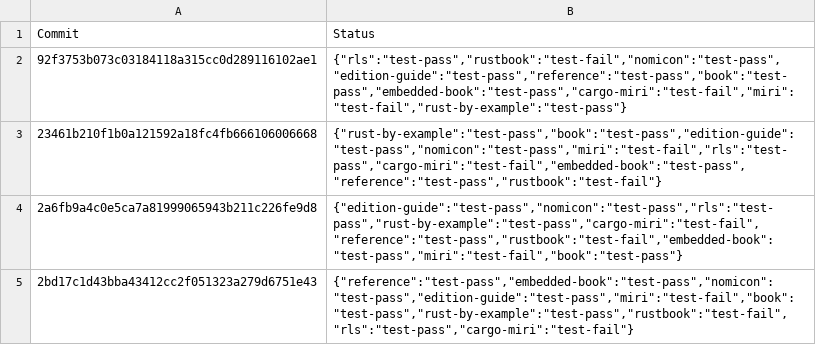
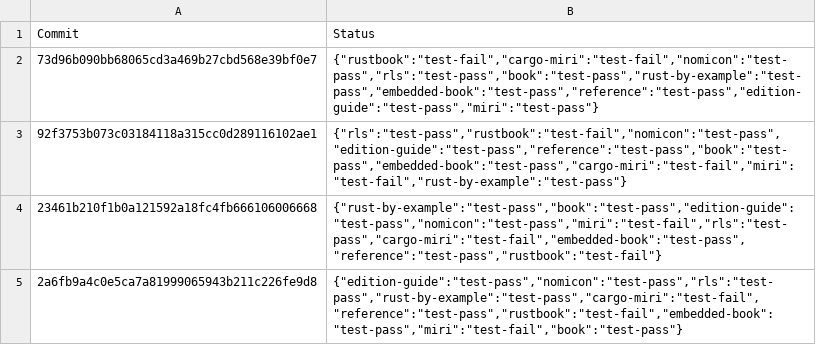
Before and after one commit to rust-lang-nursery/rust-toolstate, a TSV file: history/windows.tsv, drawn as a sheet; only a part is shown; the shorter side is filled out with more unchanged rows.

Commit message:
(windows CI update)

```diff
--- a/history/windows.tsv
+++ b/history/windows.tsv
@@ -1,2 +1,3 @@
 Commit	Status
+73d96b090bb68065cd3a469b27cbd568e39bf0e7	{"rustbook":"test-fail","cargo-miri":"test-fail","nomicon":"test-pass","rls":"test-pass","book":"test-pass","rust-by-example":"test-pass","embedded-book":"test-pass","reference":"test-pass","edition-guide":"test-pass","miri":"test-pass"}
 92f3753b073c03184118a315cc0d289116102ae1	{"rls":"test-pass","rustbook":"test-fail","nomicon":"test-pass","edition-guide":"test-pass","reference":"test-pass","book":"test-pass","embedded-book":"test-pass","cargo-miri":"test-fail","miri":"test-fail","rust-by-example":"test-pass"}
```
